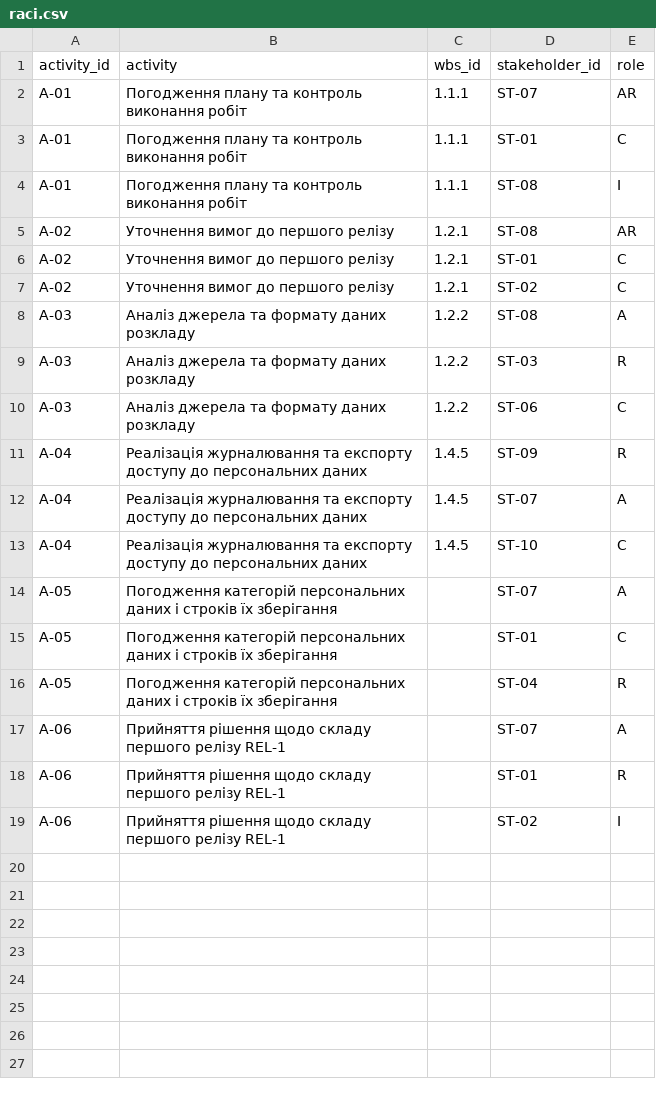
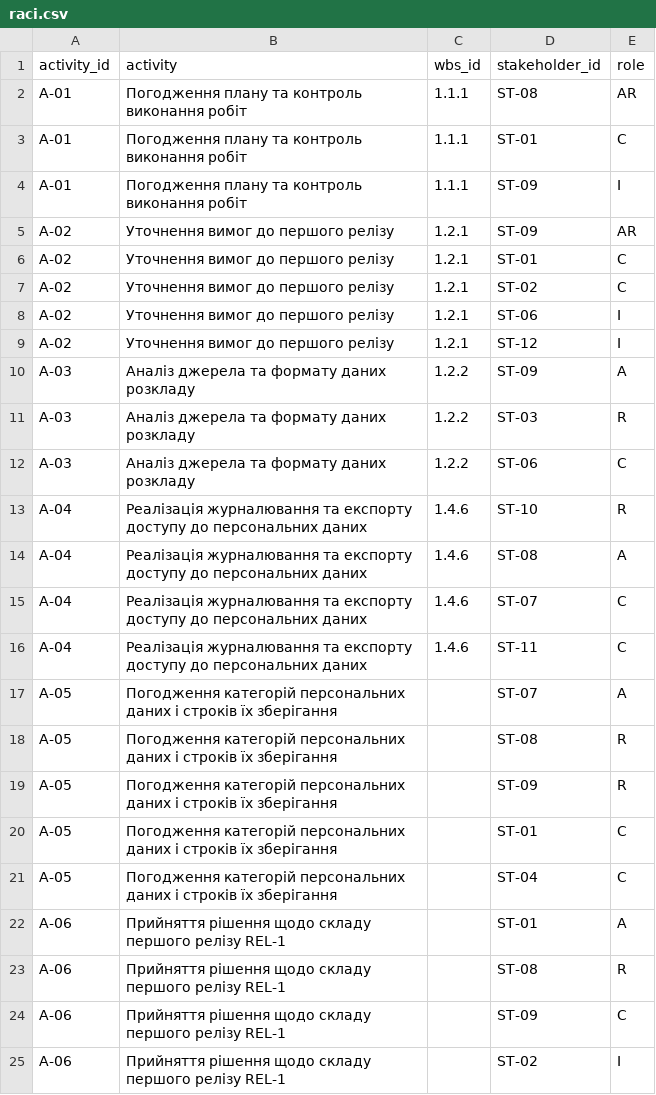
Before and after one commit to EduardST-coder/pm-2026-kn42-Stuha, a CSV file: lr12_communication/raci.csv, drawn as a sheet.

Commit message:
Update raci.csv

```diff
--- a/lr12_communication/raci.csv
+++ b/lr12_communication/raci.csv
@@ -1,19 +1,25 @@
 activity_id,activity,wbs_id,stakeholder_id,role
-A-01,Погодження плану та контроль виконання робіт,1.1.1,ST-07,AR
+A-01,Погодження плану та контроль виконання робіт,1.1.1,ST-08,AR
 A-01,Погодження плану та контроль виконання робіт,1.1.1,ST-01,C
-A-01,Погодження плану та контроль виконання робіт,1.1.1,ST-08,I
-A-02,Уточнення вимог до першого релізу,1.2.1,ST-08,AR
+A-01,Погодження плану та контроль виконання робіт,1.1.1,ST-09,I
+A-02,Уточнення вимог до першого релізу,1.2.1,ST-09,AR
 A-02,Уточнення вимог до першого релізу,1.2.1,ST-01,C
 A-02,Уточнення вимог до першого релізу,1.2.1,ST-02,C
-A-03,Аналіз джерела та формату даних розкладу,1.2.2,ST-08,A
+A-02,Уточнення вимог до першого релізу,1.2.1,ST-06,I
+A-02,Уточнення вимог до першого релізу,1.2.1,ST-12,I
+A-03,Аналіз джерела та формату даних розкладу,1.2.2,ST-09,A
 A-03,Аналіз джерела та формату даних розкладу,1.2.2,ST-03,R
 A-03,Аналіз джерела та формату даних розкладу,1.2.2,ST-06,C
-A-04,Реалізація журналювання та експорту доступу до персональних даних,1.4.5,ST-09,R
-A-04,Реалізація журналювання та експорту доступу до персональних даних,1.4.5,ST-07,A
-A-04,Реалізація журналювання та експорту доступу до персональних даних,1.4.5,ST-10,C
+A-04,Реалізація журналювання та експорту доступу до персональних даних,1.4.6,ST-10,R
+A-04,Реалізація журналювання та експорту доступу до персональних даних,1.4.6,ST-08,A
+A-04,Реалізація журналювання та експорту доступу до персональних даних,1.4.6,ST-07,C
+A-04,Реалізація журналювання та експорту доступу до персональних даних,1.4.6,ST-11,C
 A-05,Погодження категорій персональних даних і строків їх зберігання,,ST-07,A
+A-05,Погодження категорій персональних даних і строків їх зберігання,,ST-08,R
+A-05,Погодження категорій персональних даних і строків їх зберігання,,ST-09,R
 A-05,Погодження категорій персональних даних і строків їх зберігання,,ST-01,C
-A-05,Погодження категорій персональних даних і строків їх зберігання,,ST-04,R
-A-06,Прийняття рішення щодо складу першого релізу REL-1,,ST-07,A
-A-06,Прийняття рішення щодо складу першого релізу REL-1,,ST-01,R
+A-05,Погодження категорій персональних даних і строків їх зберігання,,ST-04,C
+A-06,Прийняття рішення щодо складу першого релізу REL-1,,ST-01,A
+A-06,Прийняття рішення щодо складу першого релізу REL-1,,ST-08,R
+A-06,Прийняття рішення щодо складу першого релізу REL-1,,ST-09,C
 A-06,Прийняття рішення щодо складу першого релізу REL-1,,ST-02,I
```
